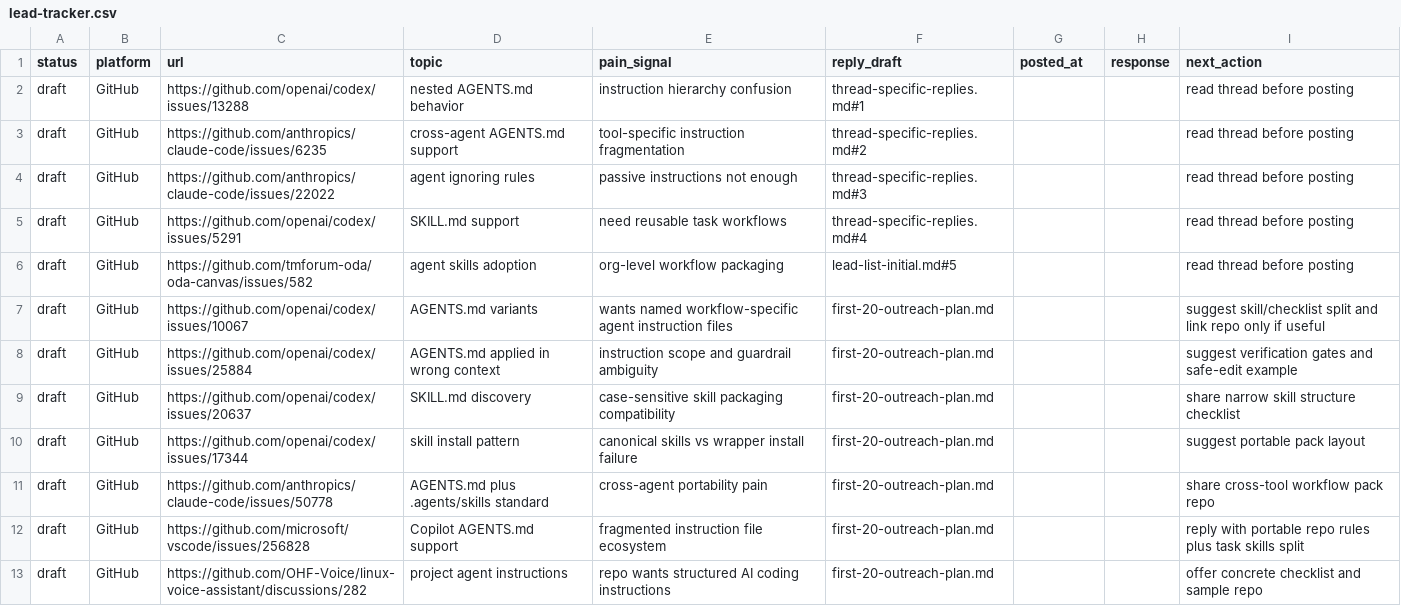
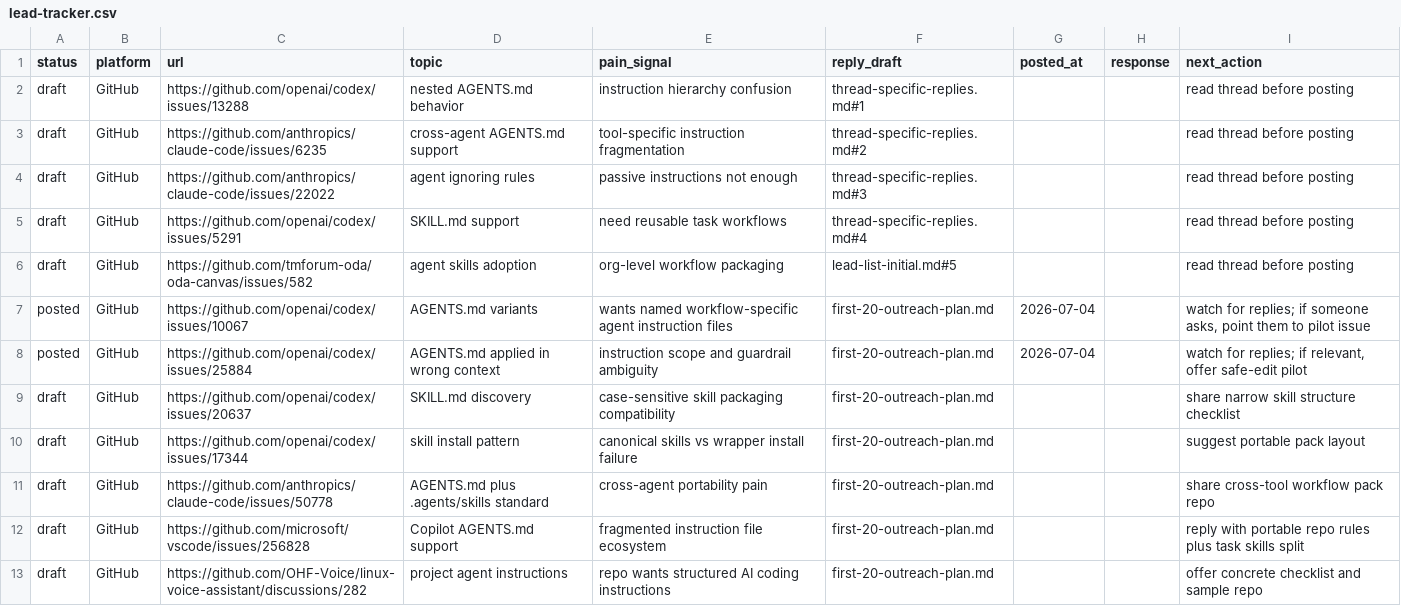
Before and after one commit to MemoAsh/agent-workflow-pack, a CSV file: outreach/lead-tracker.csv, drawn as a sheet; only a part is shown; the diff names each change by its address in the sheet, - before the commit and + after, or states it on an @@ line.

Commit message:
Mark first outreach comments posted

```diff
--- a/outreach/lead-tracker.csv
+++ b/outreach/lead-tracker.csv
-A7:A8 (status): draft
+A7:A8 (status): posted
-G7:G8 (posted_at): (empty)
+G7:G8 (posted_at): 2026-07-04
-I7 (next_action): suggest skill/checklist split and link repo only if useful
+I7 (next_action): watch for replies; if someone asks, point them to pilot issue
-I8 (next_action): suggest verification gates and safe-edit example
+I8 (next_action): watch for replies; if relevant, offer safe-edit pilot
```
